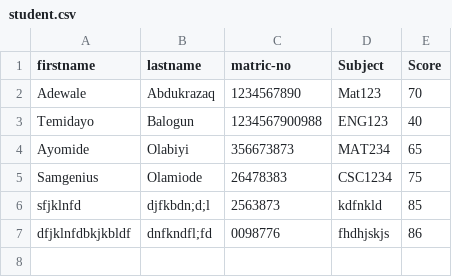
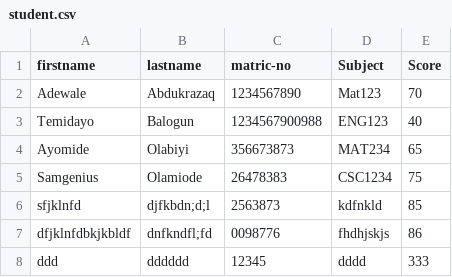
Before and after one commit to classyrazy/school-csc-junks, a CSV file: student.csv, drawn as a sheet.

```diff
--- a/student.csv
+++ b/student.csv
@@ -7 +7,2 @@ sfjklnfd,djfkbdn;d;l,2563873,kdfnkld,85
 dfjklnfdbkjkbldf,dnfkndfl;fd,0098776,fhdhjskjs,86
+ddd,dddddd,12345,dddd,333
```
Also changed, not shown: 2 other files.
